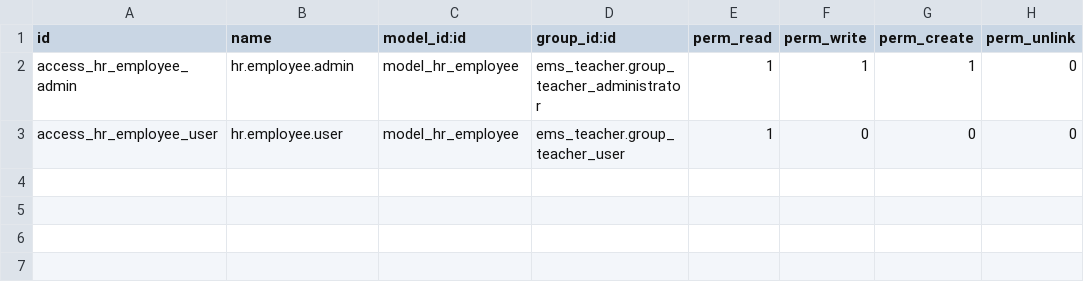
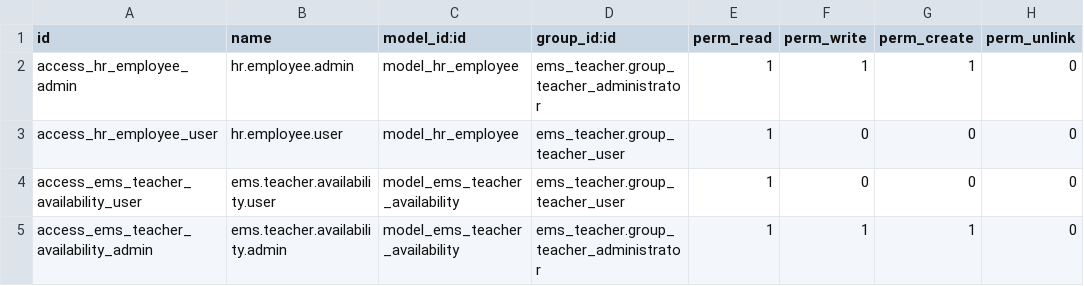
Before and after one commit to ahmadshah024/EMSN, a CSV file: ems_teacher/security/ir.model.access.csv, drawn as a sheet.

```diff
--- a/ems_teacher/security/ir.model.access.csv
+++ b/ems_teacher/security/ir.model.access.csv
@@ -3 +3,3 @@ access_hr_employee_admin,hr.employee.admin,model_hr_employee,ems_teacher.group_t
 access_hr_employee_user,hr.employee.user,model_hr_employee,ems_teacher.group_teacher_user,1,0,0,0
+access_ems_teacher_availability_user,ems.teacher.availability.user,model_ems_teacher_availability,ems_teacher.group_teacher_user,1,0,0,0
+access_ems_teacher_availability_admin,ems.teacher.availability.admin,model_ems_teacher_availability,ems_teacher.group_teacher_administrator,1,1,1,0
```
Also changed, not shown: ems_timetable/security/ir.model.access.csv, 11 other files.
